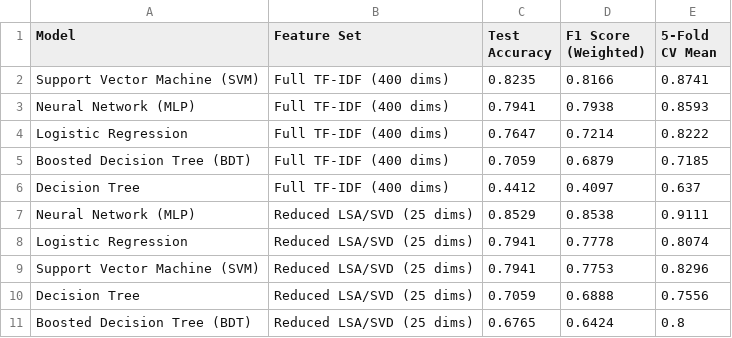
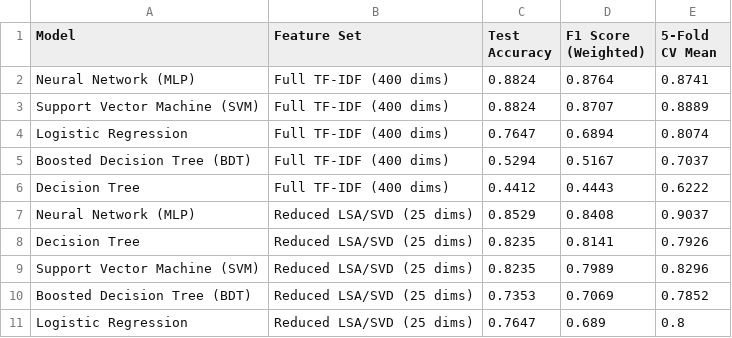
Before and after one commit to suta09/teacher_scraper, a CSV file: data/processed/ml_benchmark_results.csv, drawn as a sheet.

```diff
--- a/data/processed/ml_benchmark_results.csv
+++ b/data/processed/ml_benchmark_results.csv
@@ -1,11 +1,11 @@
 Model,Feature Set,Test Accuracy,F1 Score (Weighted),5-Fold CV Mean
-Support Vector Machine (SVM),Full TF-IDF (400 dims),0.8235,0.8166,0.8741
-Neural Network (MLP),Full TF-IDF (400 dims),0.7941,0.7938,0.8593
-Logistic Regression,Full TF-IDF (400 dims),0.7647,0.7214,0.8222
-Boosted Decision Tree (BDT),Full TF-IDF (400 dims),0.7059,0.6879,0.7185
-Decision Tree,Full TF-IDF (400 dims),0.4412,0.4097,0.637
-Neural Network (MLP),Reduced LSA/SVD (25 dims),0.8529,0.8538,0.9111
-Logistic Regression,Reduced LSA/SVD (25 dims),0.7941,0.7778,0.8074
-Support Vector Machine (SVM),Reduced LSA/SVD (25 dims),0.7941,0.7753,0.8296
-Decision Tree,Reduced LSA/SVD (25 dims),0.7059,0.6888,0.7556
-Boosted Decision Tree (BDT),Reduced LSA/SVD (25 dims),0.6765,0.6424,0.8
+Neural Network (MLP),Full TF-IDF (400 dims),0.8824,0.8764,0.8741
+Support Vector Machine (SVM),Full TF-IDF (400 dims),0.8824,0.8707,0.8889
+Logistic Regression,Full TF-IDF (400 dims),0.7647,0.6894,0.8074
+Boosted Decision Tree (BDT),Full TF-IDF (400 dims),0.5294,0.5167,0.7037
+Decision Tree,Full TF-IDF (400 dims),0.4412,0.4443,0.6222
+Neural Network (MLP),Reduced LSA/SVD (25 dims),0.8529,0.8408,0.9037
+Decision Tree,Reduced LSA/SVD (25 dims),0.8235,0.8141,0.7926
+Support Vector Machine (SVM),Reduced LSA/SVD (25 dims),0.8235,0.7989,0.8296
+Boosted Decision Tree (BDT),Reduced LSA/SVD (25 dims),0.7353,0.7069,0.7852
+Logistic Regression,Reduced LSA/SVD (25 dims),0.7647,0.689,0.8
```
Also changed, not shown: data/processed/faculty_cleaned.csv, 10 other files.
